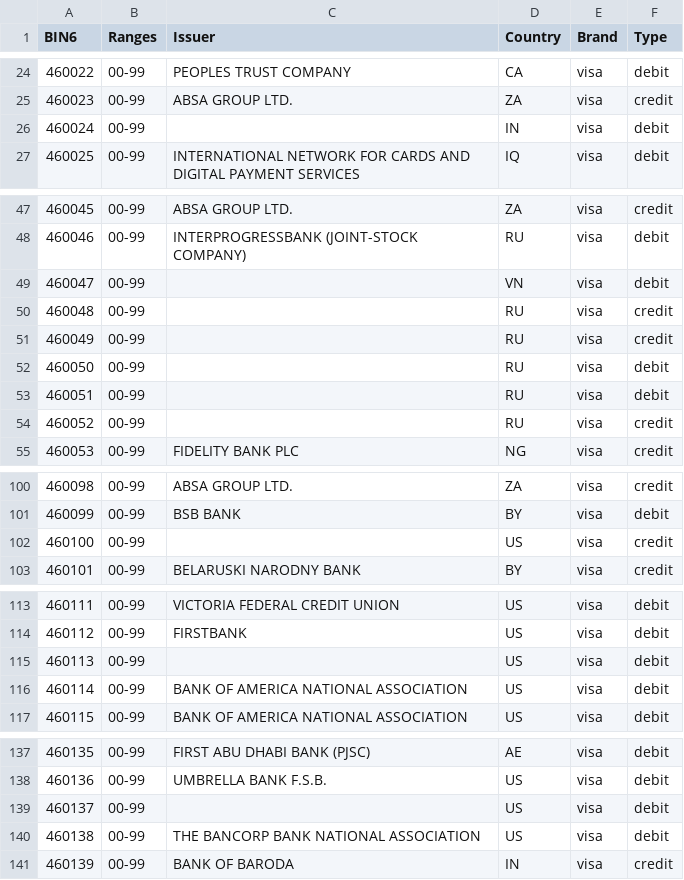
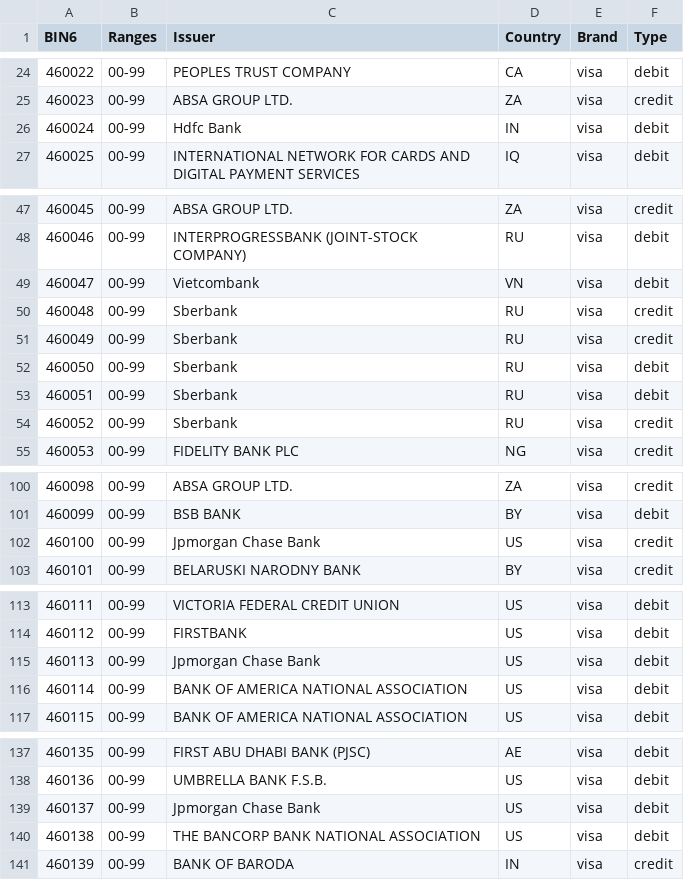
Before and after one commit to Wayproyect/openbiin, a CSV file: functions/data/46.csv, drawn as a sheet; only a part is shown, gaps mark what is left out.

```diff
--- a/functions/data/46.csv
+++ b/functions/data/46.csv
@@ -25,3 +25,3 @@ BIN6,Ranges,Issuer,Country,Brand,Type
 460023,00-99,ABSA GROUP LTD.,ZA,visa,credit
-460024,00-99,,IN,visa,debit
+460024,00-99,Hdfc Bank,IN,visa,debit
 460025,00-99,INTERNATIONAL NETWORK FOR CARDS AND DIGITAL PAYMENT SERVICES,IQ,visa,debit
@@ -48,8 +48,8 @@ BIN6,Ranges,Issuer,Country,Brand,Type
 460046,00-99,INTERPROGRESSBANK (JOINT-STOCK COMPANY),RU,visa,debit
-460047,00-99,,VN,visa,debit
-460048,00-99,,RU,visa,credit
-460049,00-99,,RU,visa,credit
-460050,00-99,,RU,visa,debit
-460051,00-99,,RU,visa,debit
-460052,00-99,,RU,visa,credit
+460047,00-99,Vietcombank,VN,visa,debit
+460048,00-99,Sberbank,RU,visa,credit
+460049,00-99,Sberbank,RU,visa,credit
+460050,00-99,Sberbank,RU,visa,debit
+460051,00-99,Sberbank,RU,visa,debit
+460052,00-99,Sberbank,RU,visa,credit
 460053,00-99,FIDELITY BANK PLC,NG,visa,credit
@@ -101,3 +101,3 @@ BIN6,Ranges,Issuer,Country,Brand,Type
 460099,00-99,BSB BANK,BY,visa,debit
-460100,00-99,,US,visa,credit
+460100,00-99,Jpmorgan Chase Bank,US,visa,credit
 460101,00-99,BELARUSKI NARODNY BANK,BY,visa,credit
@@ -114,3 +114,3 @@ BIN6,Ranges,Issuer,Country,Brand,Type
 460112,00-99,FIRSTBANK,US,visa,debit
-460113,00-99,,US,visa,debit
+460113,00-99,Jpmorgan Chase Bank,US,visa,debit
 460114,00-99,BANK OF AMERICA NATIONAL ASSOCIATION,US,visa,debit
@@ -138,3 +138,3 @@ BIN6,Ranges,Issuer,Country,Brand,Type
 460136,00-99,UMBRELLA BANK F.S.B.,US,visa,debit
-460137,00-99,,US,visa,debit
+460137,00-99,Jpmorgan Chase Bank,US,visa,debit
 460138,00-99,THE BANCORP BANK NATIONAL ASSOCIATION,US,visa,debit
```
